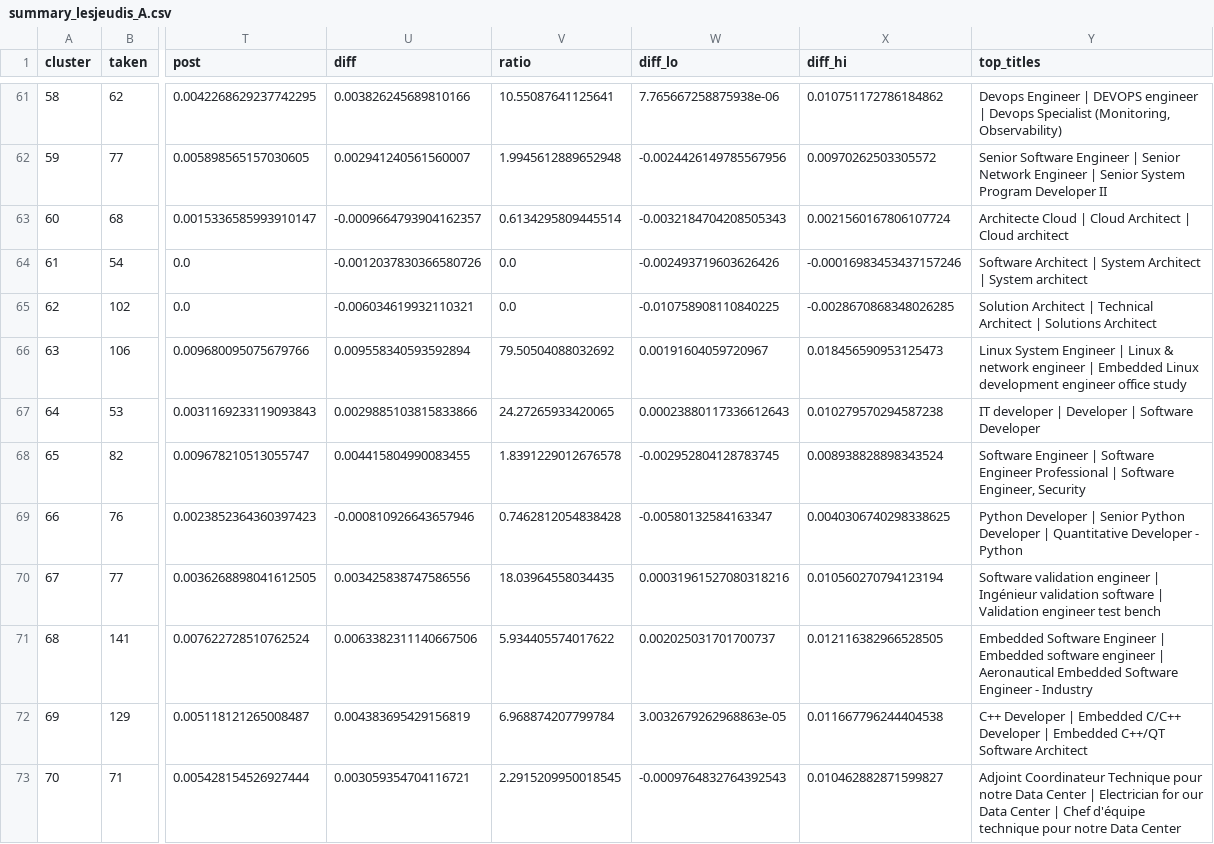
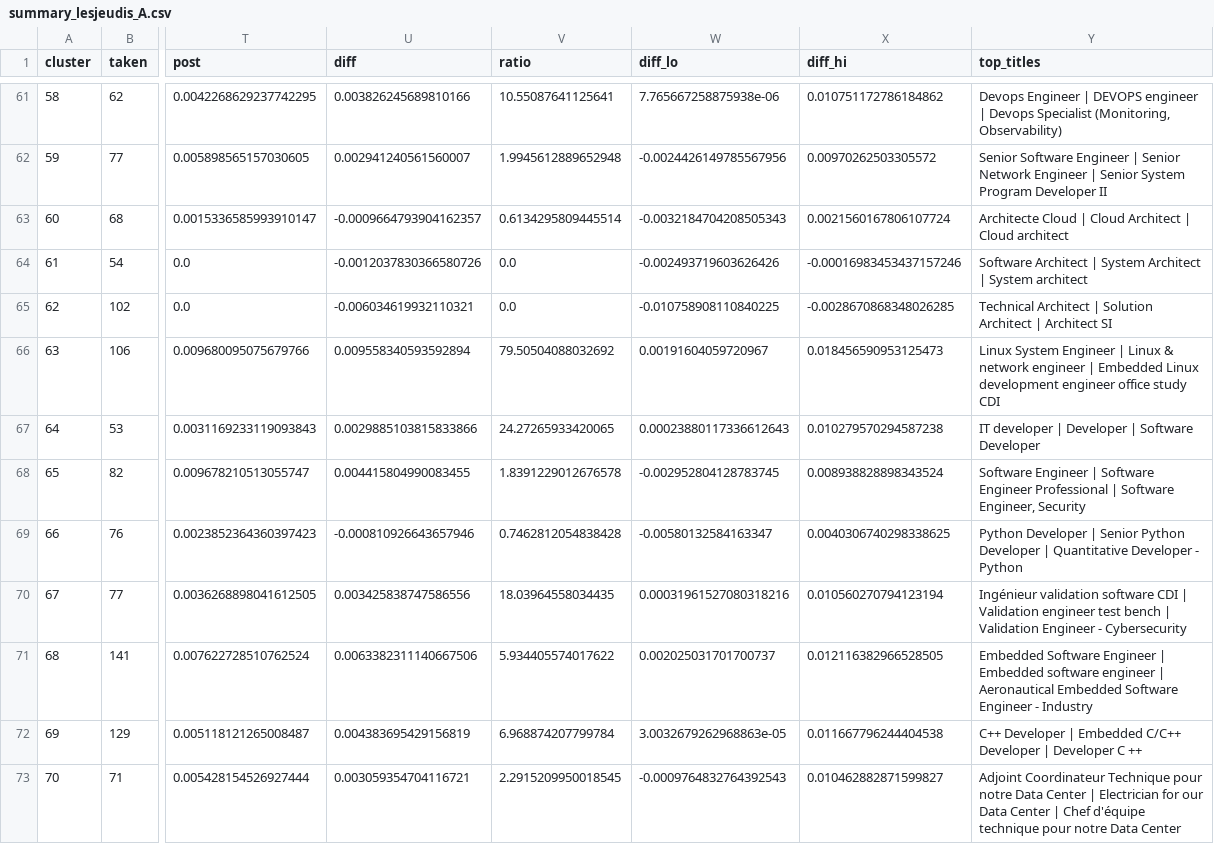
Before and after one commit to akprodromou/deglobalization_labour_market, a CSV file: data/cluster/summary_lesjeudis_A.csv, drawn as a sheet; only a part is shown, gaps mark what is left out; the diff covers the shown part only; the diff names each change by its address in the sheet, - before the commit and + after, or states it on an @@ line.

```diff
--- a/data/cluster/summary_lesjeudis_A.csv
+++ b/data/cluster/summary_lesjeudis_A.csv
-Y65 (top_titles): Solution Architect | Technical Architect | Solutions Architect
+Y65 (top_titles): Technical Architect | Solution Architect | Architect SI
-Y66 (top_titles): …office study
+Y66 (top_titles): …office study CDI
-Y70 (top_titles): Software validation engineer | Ingénieur validation software | Validation engineer test bench
+Y70 (top_titles): Ingénieur validation software CDI | Validation engineer test bench | Validation Engineer - Cybersecurity
-Y72 (top_titles): …Developer | Embedded C++/QT Software Architect
+Y72 (top_titles): …Developer | Developer C ++
```
Also changed, not shown: 25 edited cells elsewhere in this file, 43 other files.
